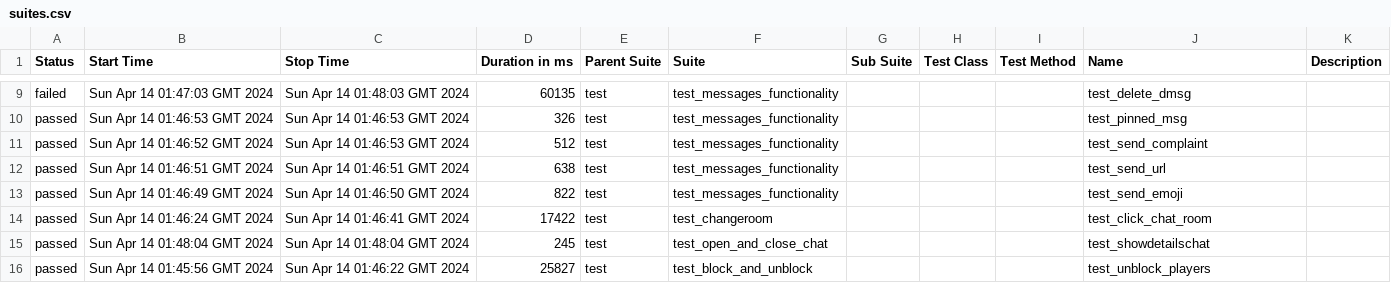
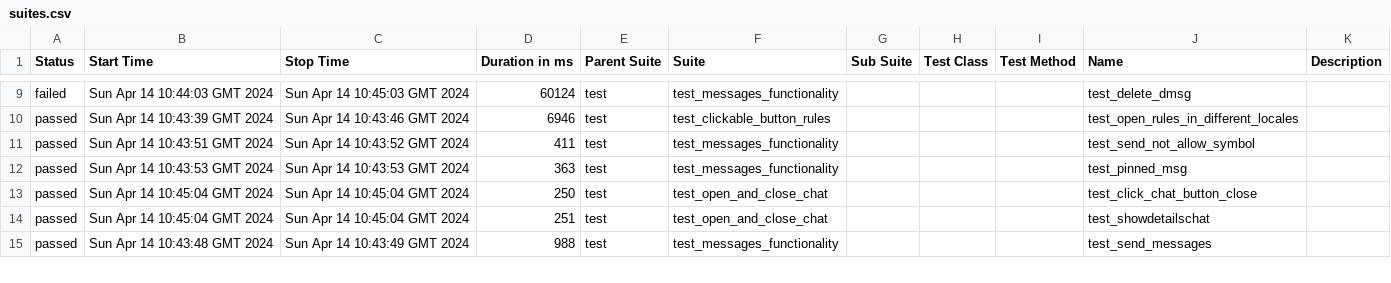
Before and after one commit to VladimirSaf95/ChatProject, a CSV file: data/suites.csv, drawn as a sheet; only a part is shown, gaps mark what is left out; the diff covers the shown part only.

Commit message:
Deploying to gh-pages from @ VladimirSaf95/ChatProject@fce9099f738ec90bd4c01a962c5498eaaa0b9ed3 🚀

```diff
--- a/data/suites.csv
+++ b/data/suites.csv
@@ -9,8 +9,7 @@
-"failed","Sun Apr 14 01:47:03 GMT 2024","Sun Apr 14 01:48:03 GMT 2024","60135","test","test_messages_functionality","","","","test_delete_dmsg",""
-"passed","Sun Apr 14 01:46:53 GMT 2024","Sun Apr 14 01:46:53 GMT 2024","326","test","test_messages_functionality","","","","test_pinned_msg",""
-"passed","Sun Apr 14 01:46:52 GMT 2024","Sun Apr 14 01:46:53 GMT 2024","512","test","test_messages_functionality","","","","test_send_complaint",""
-"passed","Sun Apr 14 01:46:51 GMT 2024","Sun Apr 14 01:46:51 GMT 2024","638","test","test_messages_functionality","","","","test_send_url",""
-"passed","Sun Apr 14 01:46:49 GMT 2024","Sun Apr 14 01:46:50 GMT 2024","822","test","test_messages_functionality","","","","test_send_emoji",""
-"passed","Sun Apr 14 01:46:24 GMT 2024","Sun Apr 14 01:46:41 GMT 2024","17422","test","test_changeroom","","","","test_click_chat_room",""
-"passed","Sun Apr 14 01:48:04 GMT 2024","Sun Apr 14 01:48:04 GMT 2024","245","test","test_open_and_close_chat","","","","test_showdetailschat",""
-"passed","Sun Apr 14 01:45:56 GMT 2024","Sun Apr 14 01:46:22 GMT 2024","25827","test","test_block_and_unblock","","","","test_unblock_players",""
+"failed","Sun Apr 14 10:44:03 GMT 2024","Sun Apr 14 10:45:03 GMT 2024","60124","test","test_messages_functionality","","","","test_delete_dmsg",""
+"passed","Sun Apr 14 10:43:39 GMT 2024","Sun Apr 14 10:43:46 GMT 2024","6946","test","test_clickable_button_rules","","","","test_open_rules_in_different_locales",""
+"passed","Sun Apr 14 10:43:51 GMT 2024","Sun Apr 14 10:43:52 GMT 2024","411","test","test_messages_functionality","","","","test_send_not_allow_symbol",""
+"passed","Sun Apr 14 10:43:53 GMT 2024","Sun Apr 14 10:43:53 GMT 2024","363","test","test_messages_functionality","","","","test_pinned_msg",""
+"passed","Sun Apr 14 10:45:04 GMT 2024","Sun Apr 14 10:45:04 GMT 2024","250","test","test_open_and_close_chat","","","","test_click_chat_button_close",""
+"passed","Sun Apr 14 10:45:04 GMT 2024","Sun Apr 14 10:45:04 GMT 2024","251","test","test_open_and_close_chat","","","","test_showdetailschat",""
+"passed","Sun Apr 14 10:43:48 GMT 2024","Sun Apr 14 10:43:49 GMT 2024","988","test","test_messages_functionality","","","","test_send_messages",""
```
Also changed, not shown: 2 added rows, 1 removed row and 69 edited cells elsewhere in this file, data/behaviors.csv, 44 other files.
